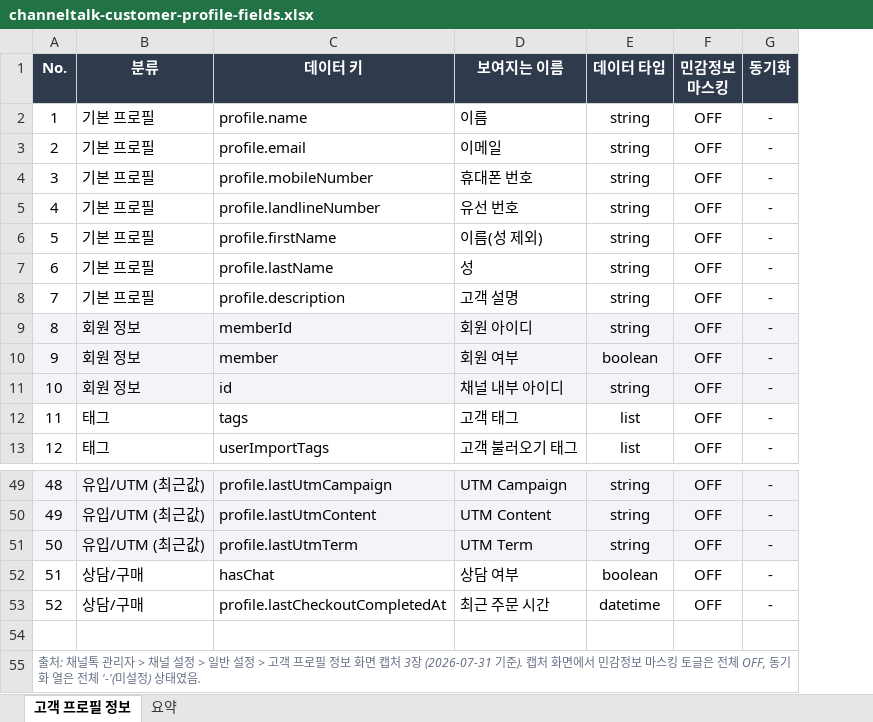
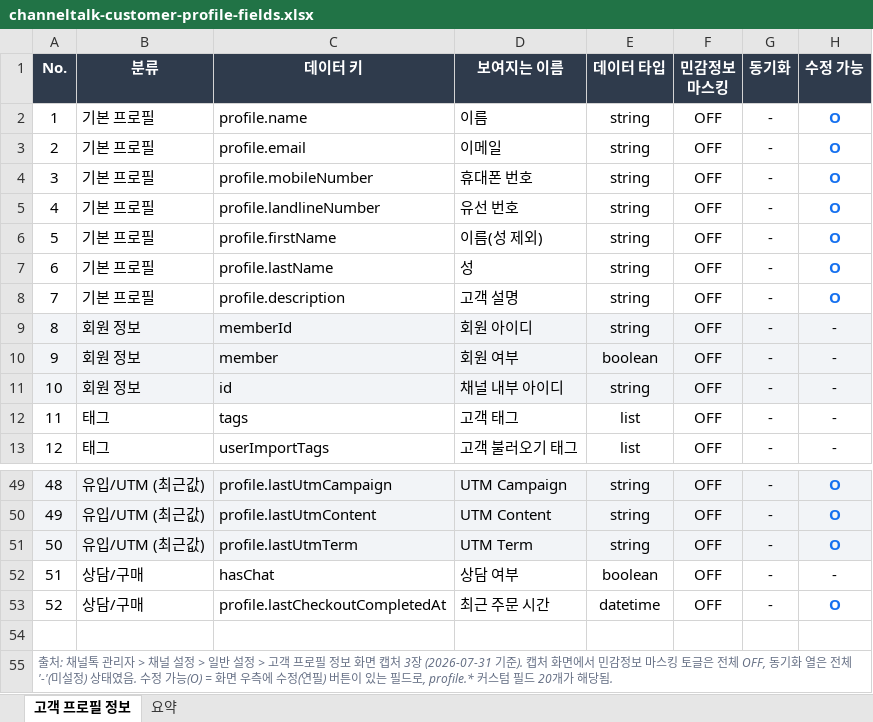
Before and after one commit to junhocpa/my-blog, an Excel workbook: channeltalk-customer-profile-fields.xlsx, sheet 고객 프로필 정보, drawn as a sheet; only a part is shown, gaps mark what is left out; values as stored, in another font and other column widths than the file's, no borders; charts and pictures not drawn; the diff names each change by its address in the sheet, - before the commit and + after, or states it on an @@ line.

```diff
--- a/channeltalk-customer-profile-fields.xlsx (sheet 고객 프로필 정보)
+++ b/channeltalk-customer-profile-fields.xlsx (sheet 고객 프로필 정보)
+column H (수정 가능), rows 2-13: O | O | O | O | O | O | O | - | - | - | - | -; rows 49-53: O | O | O | - | O
-A55 (No.): …태였음.
+A55 (No.): …태였음. 수정 가능(O) = 화면 우측에 수정(연필) 버튼이 있는 필드로, profile.* 커스텀 필드 20개가 해당됨.
```
Also changed, not shown: sheet 요약.
